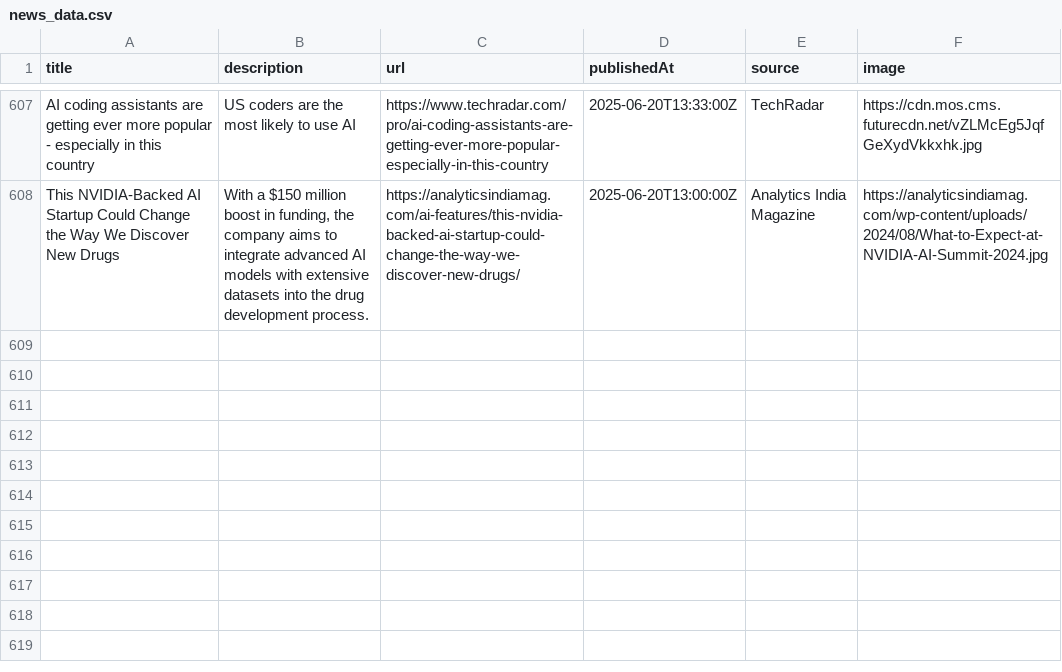
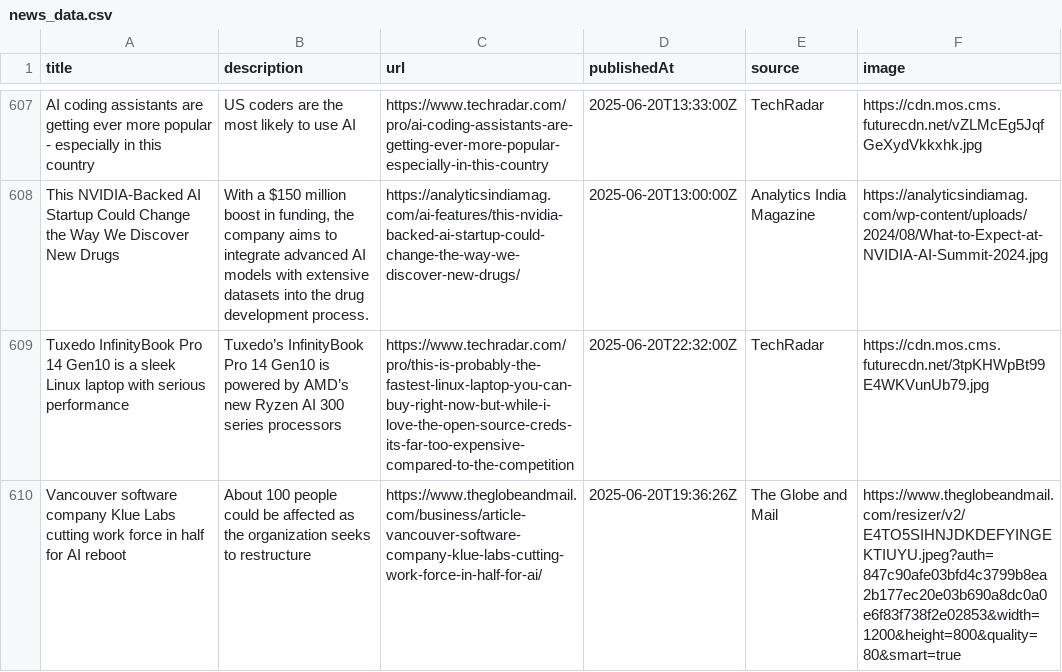
Before and after one commit to sathishkumar2002/ai_news_tracker, a CSV file: data/news_data.csv, drawn as a sheet; only a part is shown, gaps mark what is left out; the diff names each change by its address in the sheet, - before the commit and + after, or states it on an @@ line.

```diff
--- a/data/news_data.csv
+++ b/data/news_data.csv
+row 609: Tuxedo InfinityBook Pro 14 Gen10 is a sleek Linux laptop with serious performance | Tuxedo’s InfinityBook Pro 14 Gen10 is powered by AMD’s new Ryzen AI 300 series processors | https://www.techradar.com/pro/this-is-probably-the-fastest-linux-laptop-you-can-buy-right-now-but-while-i-love-the-open-source-creds-its-far-too-expensive-compared-to-the-competition | 2025-06-20T22:32:00Z | TechRadar | https://cdn.mos.cms.futurecdn.net/3tpKHWpBt99E4WKVunUb79.jpg
+row 610: Vancouver software company Klue Labs cutting work force in half for AI reboot | About 100 people could be affected as the organization seeks to restructure | https://www.theglobeandmail.com/business/article-vancouver-software-company-klue-labs-cutting-work-force-in-half-for-ai/ | 2025-06-20T19:36:26Z | The Globe and Mail | https://www.theglobeandmail.com/resizer/v2/E4TO5SIHNJDKDEFYINGEKTIUYU.jpeg?auth=847c90afe03bfd4c3799b8ea2b177ec20e03b690a8dc0a0e6f83f738f2e02853&width=1200&height=800&quality=80&smart=true
```
